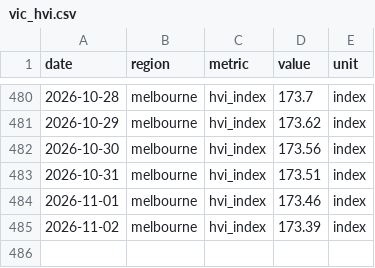
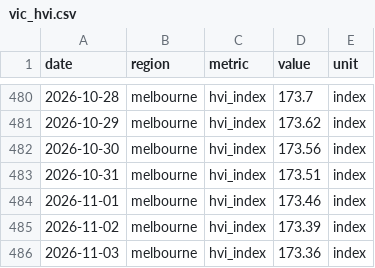
Before and after one commit to jackalexleonard-stack/victoria-housing-dashboard, a CSV file: data/series/vic_hvi.csv, drawn as a sheet; only a part is shown, gaps mark what is left out.

```diff
--- a/data/series/vic_hvi.csv
+++ b/data/series/vic_hvi.csv
@@ -485 +485,2 @@ date,region,metric,value,unit
 2026-11-02,melbourne,hvi_index,173.39,index
+2026-11-03,melbourne,hvi_index,173.36,index
```
Also changed, not shown: data/series/au_hvi.csv, data/series/intl_fred.csv, 27 other files.
